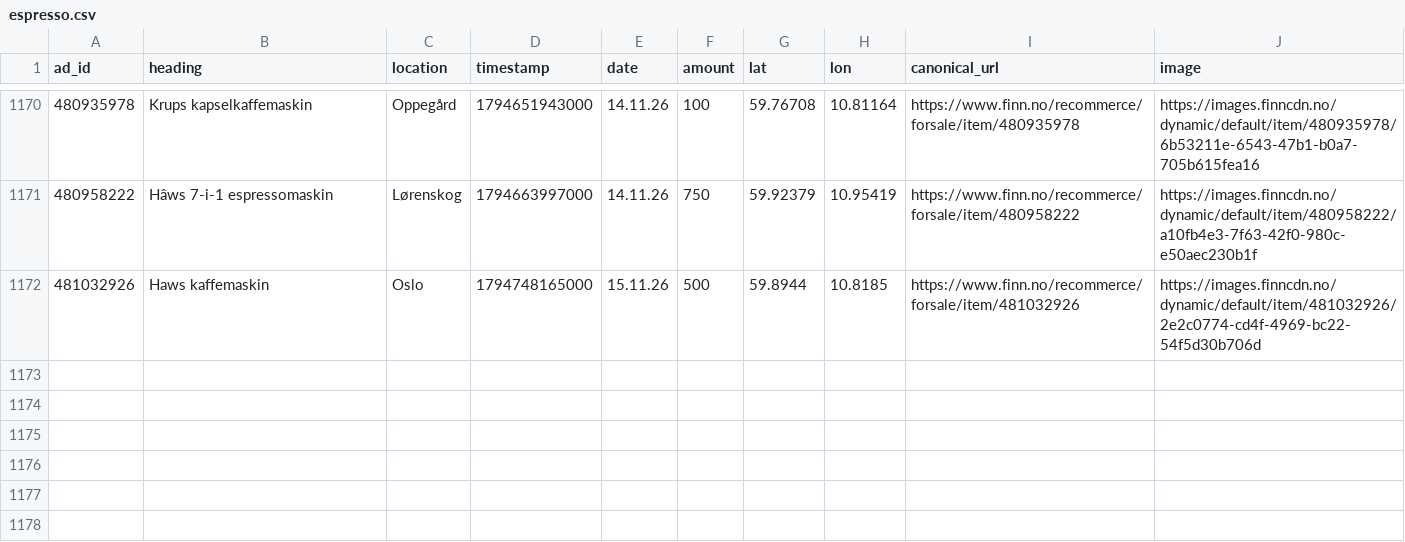
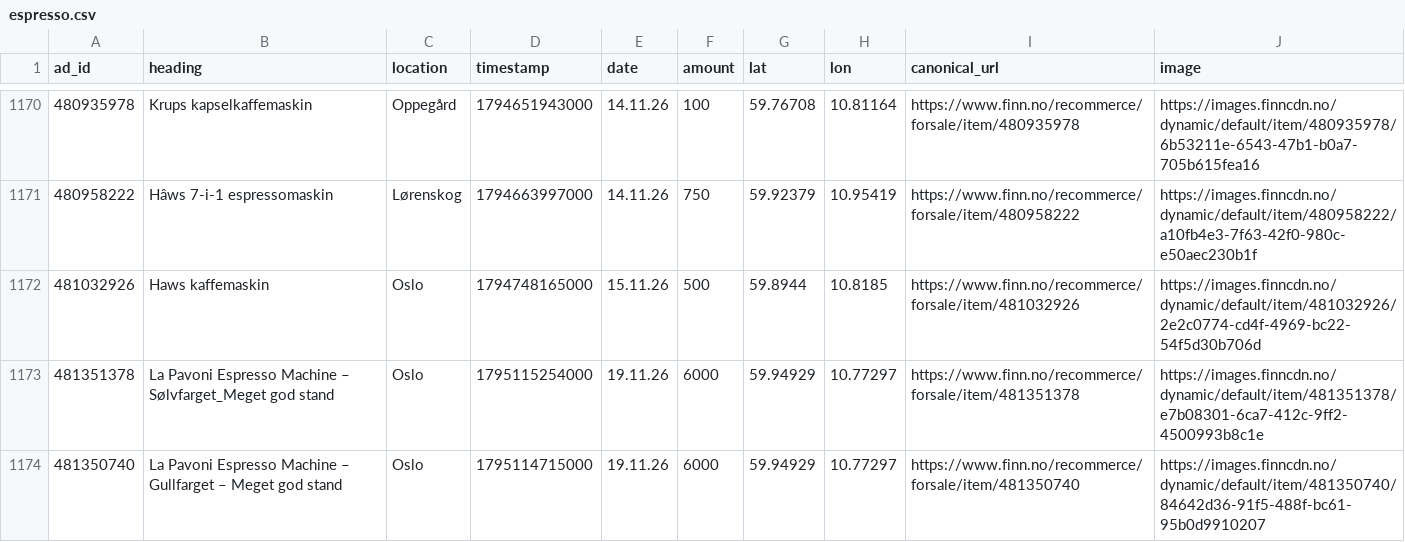
Before and after one commit to aslak01/espresso, a CSV file: data/espresso.csv, drawn as a sheet; only a part is shown, gaps mark what is left out; the diff names each change by its address in the sheet, - before the commit and + after, or states it on an @@ line.

```diff
--- a/data/espresso.csv
+++ b/data/espresso.csv
+row 1173: 481351378 | La Pavoni Espresso Machine – Sølvfarget_Meget god stand | Oslo | 1795115254000 | 19.11.26 | 6000 | 59.94929 | 10.77297 | https://www.finn.no/recommerce/forsale/item/481351378 | https://images.finncdn.no/dynamic/default/item/481351378/e7b08301-6ca7-412c-9ff2-4500993b8c1e
+row 1174: 481350740 | La Pavoni Espresso Machine – Gullfarget – Meget god stand | Oslo | 1795114715000 | 19.11.26 | 6000 | 59.94929 | 10.77297 | https://www.finn.no/recommerce/forsale/item/481350740 | https://images.finncdn.no/dynamic/default/item/481350740/84642d36-91f5-488f-bc61-95b0d9910207
```
